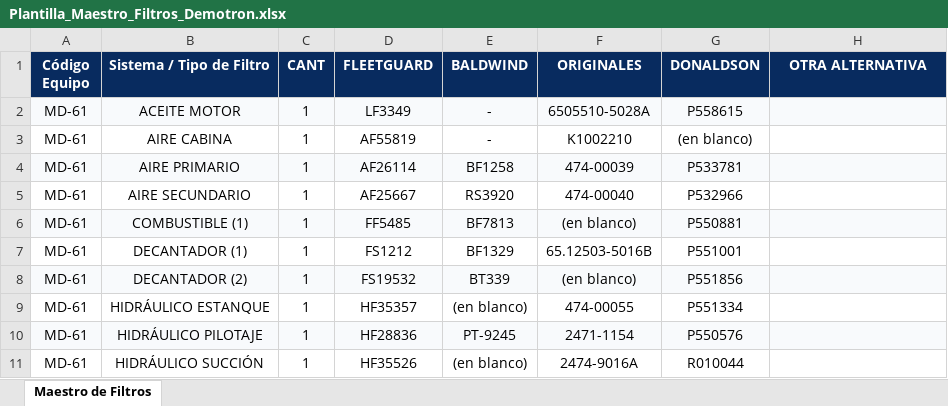
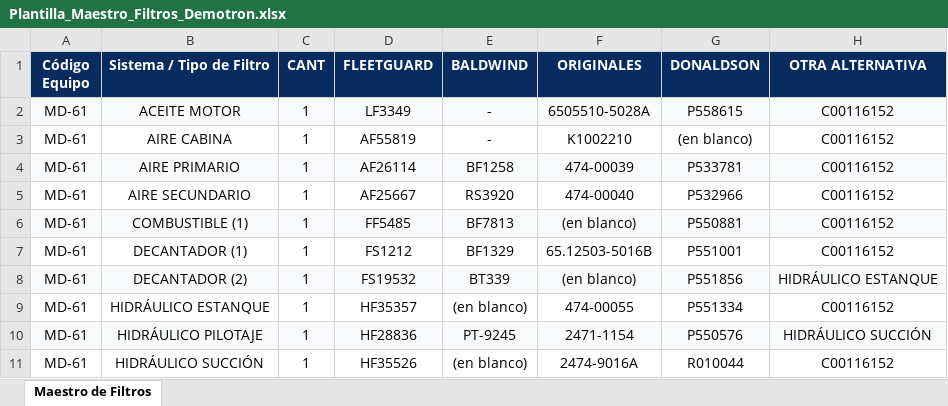
Before and after one commit to manuelortizortiz/cmms-demotron, an Excel workbook: Plantilla_Maestro_Filtros_Demotron.xlsx, sheet Maestro de Filtros, drawn as a sheet; values as stored, in another font and other column widths than the file's, no borders; the diff names each change by its address in the sheet, - before the commit and + after, or states it on an @@ line.

Commit message:
Add files via upload

```diff
--- a/Plantilla_Maestro_Filtros_Demotron.xlsx (sheet Maestro de Filtros)
+++ b/Plantilla_Maestro_Filtros_Demotron.xlsx (sheet Maestro de Filtros)
-H2:H7 (OTRA ALTERNATIVA): (empty)
+H2:H7 (OTRA ALTERNATIVA): C00116152
-H8 (OTRA ALTERNATIVA): (empty)
+H8 (OTRA ALTERNATIVA): HIDRÁULICO ESTANQUE
-H9 (OTRA ALTERNATIVA): (empty)
+H9 (OTRA ALTERNATIVA): C00116152
-H10 (OTRA ALTERNATIVA): (empty)
+H10 (OTRA ALTERNATIVA): HIDRÁULICO SUCCIÓN
-H11 (OTRA ALTERNATIVA): (empty)
+H11 (OTRA ALTERNATIVA): C00116152
```
